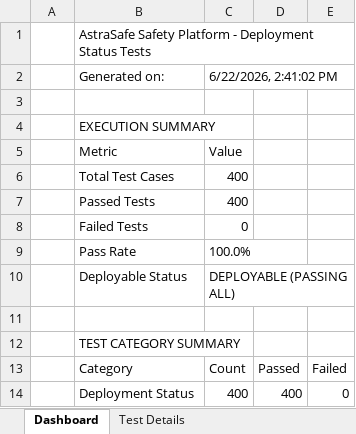
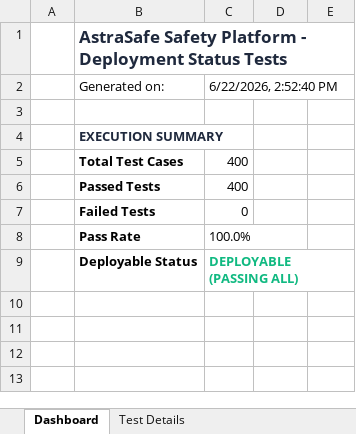
Before and after one commit to yuva2105/pdd-testing, an Excel workbook: dist-test/deployment-test-report.xlsx, sheet Dashboard, drawn as a sheet; values as stored, in another font and other column widths than the file's, no borders; removed rows and columns are numbered as before the commit, all else as after; the diff names each change by its address in the sheet, - before the commit and + after, or states it on an @@ line.

```diff
--- a/dist-test/deployment-test-report.xlsx (sheet Dashboard)
+++ b/dist-test/deployment-test-report.xlsx (sheet Dashboard)
@@ B1 bold: off → on, text colour: black → #1F293D, text size: larger @@
-C2: 6/22/2026, 2:41:02 PM
+C2: 6/22/2026, 2:52:40 PM
@@ B4 bold: off → on, text colour: black → #1F293D @@
-row 5:  | Metric | Value
-B5:B8 bold: off
+B5:B8 bold: on
-B9:C9 bold: off
+B9:C9 bold: on
-C9 text colour: black
+C9 text colour: #10B981
-row 11: (empty)
-row 12:  | TEST CATEGORY SUMMARY
-row 13:  | Category | Count | Passed | Failed
-row 14:  | Deployment Status | 400 | 400 | 0
```
Also changed, not shown: sheet Test Details, dist-test/appium-android-report.xlsx, dist-test/load-test-report.xlsx, 17 other files.
